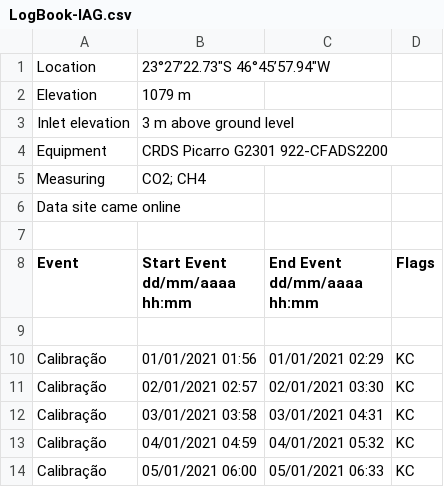
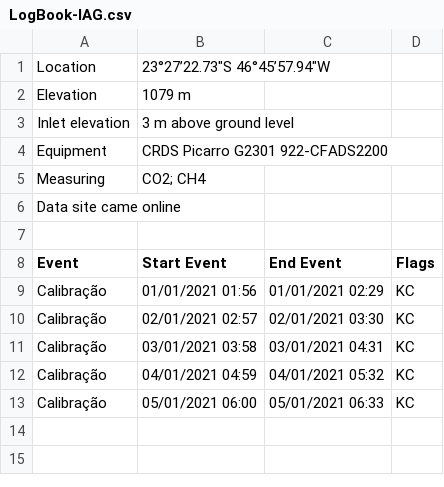
Before and after one commit to lapat-iag-usp/PyCRDS, a CSV file: logbook/LogBook-IAG.csv, drawn as a sheet.

Commit message:
Logbook_Issue2 - Apply logbook flags for simultaneous events

```diff
--- a/logbook/LogBook-IAG.csv
+++ b/logbook/LogBook-IAG.csv
@@ -7,6 +7,3 @@ Data site came online,,,
 ,,,
-Event,"Start Event
-dd/mm/aaaa hh:mm","End Event
-dd/mm/aaaa hh:mm",Flags
-,,,
+Event,Start Event,End Event,Flags
 Calibração,01/01/2021 01:56,01/01/2021 02:29,KC
```
Also changed, not shown: 1 other file.
